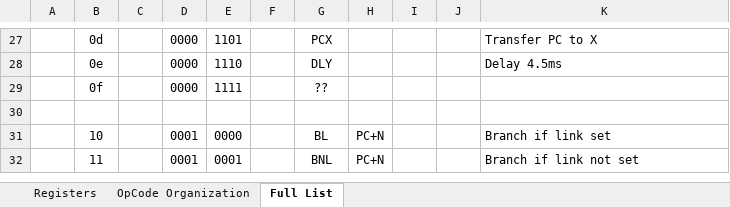
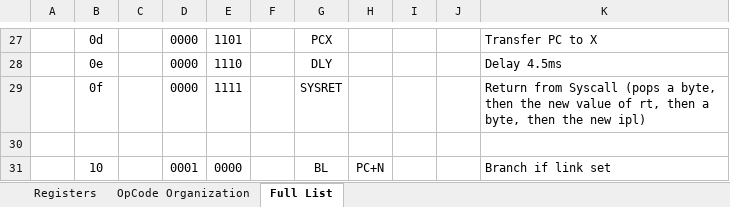
Before and after one commit to Nakazoto/CenturionComputer, an Excel workbook: Computer/OpCodes_v3.xlsx, sheet Full List, drawn as a sheet; only a part is shown, gaps mark what is left out; the shorter side is filled out with more unchanged rows; values as stored, in another font and other column widths than the file's, no borders; the diff names each change by its address in the sheet, - before the commit and + after, or states it on an @@ line.

```diff
--- a/Computer/OpCodes_v3.xlsx (sheet Full List)
+++ b/Computer/OpCodes_v3.xlsx (sheet Full List)
-G29: ??
+G29: SYSRET
-K29: (empty)
+K29: Return from Syscall (pops a byte, then the new value of rt, then a byte, then the new ipl)
```
Also changed, not shown: 19 other files.
